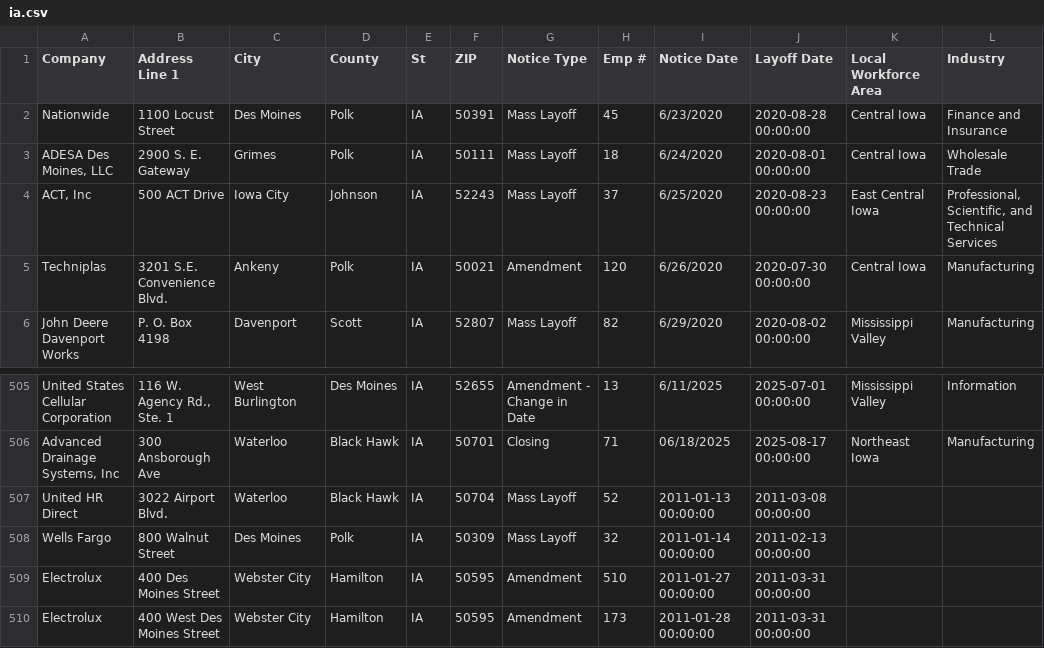
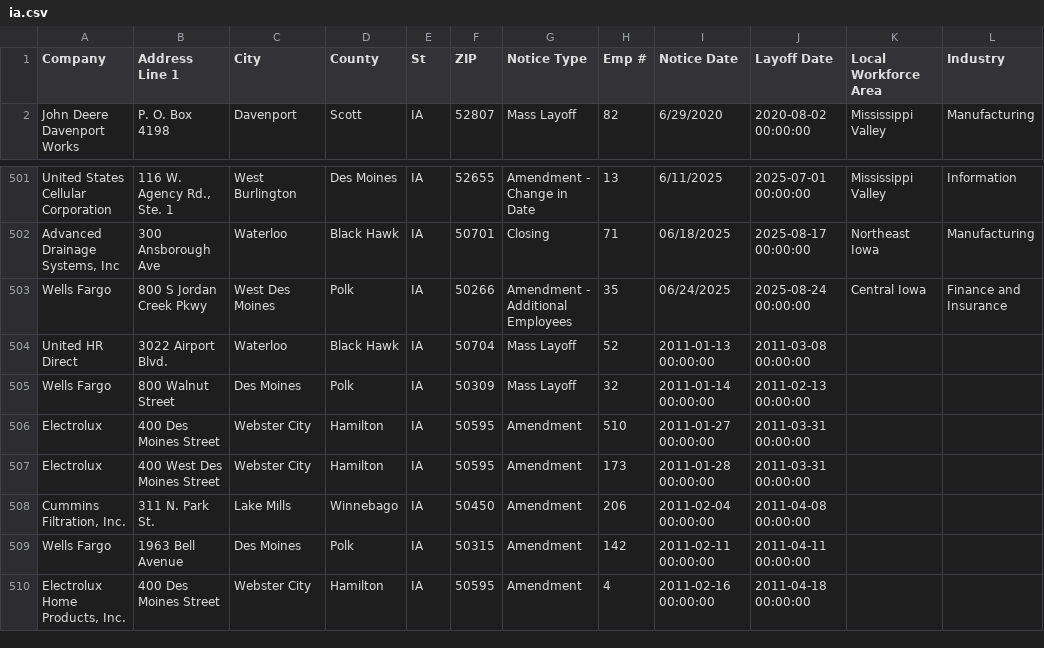
Before and after one commit to qu-genesis/github-action-class-nicar, a CSV file: data/ia.csv, drawn as a sheet; only a part is shown, gaps mark what is left out; the shorter side is filled out with more unchanged rows; removed rows and columns are numbered as before the commit, all else as after; the diff names each change by its address in the sheet, - before the commit and + after, or states it on an @@ line.

```diff
--- a/data/ia.csv
+++ b/data/ia.csv
-row 2: Nationwide | 1100 Locust Street | Des Moines | Polk | IA | 50391 | Mass Layoff | 45 | 6/23/2020 | 2020-08-28 00:00:00 | Central Iowa | Finance and Insurance
-row 3: ADESA Des Moines, LLC | 2900 S. E. Gateway | Grimes | Polk | IA | 50111 | Mass Layoff | 18 | 6/24/2020 | 2020-08-01 00:00:00 | Central Iowa | Wholesale Trade
-row 4: ACT, Inc | 500 ACT Drive | Iowa City | Johnson | IA | 52243 | Mass Layoff | 37 | 6/25/2020 | 2020-08-23 00:00:00 | East Central Iowa | Professional, Scientific, and Technical Services
-row 5: Techniplas | 3201 S.E. Convenience Blvd. | Ankeny | Polk | IA | 50021 | Amendment | 120 | 6/26/2020 | 2020-07-30 00:00:00 | Central Iowa | Manufacturing
+row 503: Wells Fargo | 800 S Jordan Creek Pkwy | West Des Moines | Polk | IA | 50266 | Amendment - Additional Employees | 35 | 06/24/2025 | 2025-08-24 00:00:00 | Central Iowa | Finance and Insurance
```
